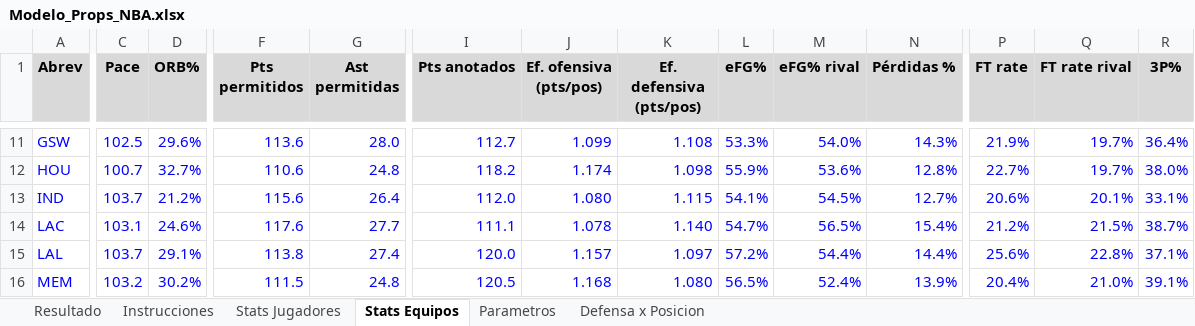
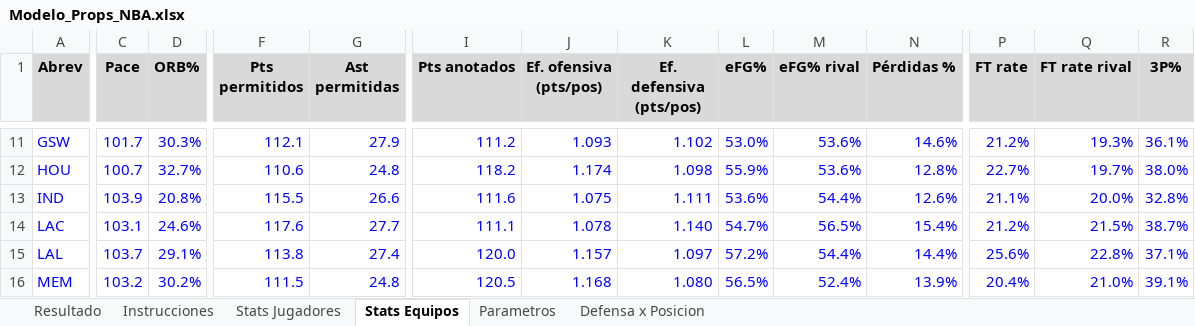
Before and after one commit to emorales24c-wq/budget-, an Excel workbook: nba/Modelo_Props_NBA.xlsx, sheet Stats Equipos, drawn as a sheet; only a part is shown, gaps mark what is left out; values as stored, in another font and other column widths than the file's, no borders; the diff covers the shown part only; the diff names each change by its address in the sheet, - before the commit and + after, or states it on an @@ line.

```diff
--- a/nba/Modelo_Props_NBA.xlsx (sheet Stats Equipos)
+++ b/nba/Modelo_Props_NBA.xlsx (sheet Stats Equipos)
-C11 (Pace): 102.5
+C11 (Pace): 101.7
-D11 (ORB%): 29.6%
+D11 (ORB%): 30.3%
-F11 (Pts permitidos): 113.6
+F11 (Pts permitidos): 112.1
-G11 (Ast permitidas): 28.0
+G11 (Ast permitidas): 27.9
-I11 (Pts anotados): 112.7
+I11 (Pts anotados): 111.2
-J11 (Ef. ofensiva (pts/pos)): 1.099
+J11 (Ef. ofensiva (pts/pos)): 1.093
-K11 (Ef. defensiva (pts/pos)): 1.108
+K11 (Ef. defensiva (pts/pos)): 1.102
-L11 (eFG%): 53.3%
+L11 (eFG%): 53.0%
-M11 (eFG% rival): 54.0%
+M11 (eFG% rival): 53.6%
-N11 (Pérdidas %): 14.3%
+N11 (Pérdidas %): 14.6%
-P11 (FT rate): 21.9%
+P11 (FT rate): 21.2%
-Q11 (FT rate rival): 19.7%
+Q11 (FT rate rival): 19.3%
-R11 (3P%): 36.4%
+R11 (3P%): 36.1%
-C13 (Pace): 103.7
+C13 (Pace): 103.9
-D13 (ORB%): 21.2%
+D13 (ORB%): 20.8%
-F13 (Pts permitidos): 115.6
+F13 (Pts permitidos): 115.5
-G13 (Ast permitidas): 26.4
+G13 (Ast permitidas): 26.6
-I13 (Pts anotados): 112.0
+I13 (Pts anotados): 111.6
-J13 (Ef. ofensiva (pts/pos)): 1.080
+J13 (Ef. ofensiva (pts/pos)): 1.075
-K13 (Ef. defensiva (pts/pos)): 1.115
+K13 (Ef. defensiva (pts/pos)): 1.111
-L13 (eFG%): 54.1%
+L13 (eFG%): 53.6%
-M13 (eFG% rival): 54.5%
+M13 (eFG% rival): 54.4%
-N13 (Pérdidas %): 12.7%
+N13 (Pérdidas %): 12.6%
-P13 (FT rate): 20.6%
+P13 (FT rate): 21.1%
-Q13 (FT rate rival): 20.1%
+Q13 (FT rate rival): 20.0%
-R13 (3P%): 33.1%
+R13 (3P%): 32.8%
```
Also changed, not shown: 243 edited cells elsewhere in this sheet, sheet Stats Jugadores, sheet Defensa x Posicion, sheet Resultado, 13 other files.
